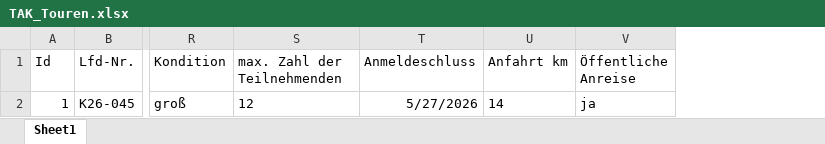
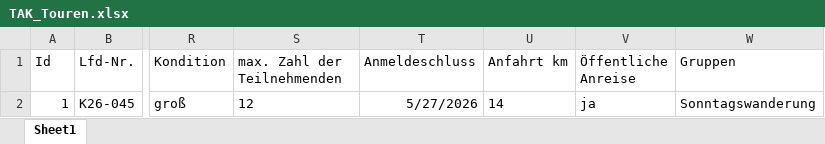
Before and after one commit to PhilippLemke/DAV360_Transformator, an Excel workbook: dummy_daten/TAK_Touren.xlsx, sheet Sheet1, drawn as a sheet; only a part is shown, gaps mark what is left out; values as stored, in another font and other column widths than the file's, no borders; table styles not drawn; the diff names each change by its address in the sheet, - before the commit and + after, or states it on an @@ line.

Commit message:
Spalte Gruppen hinzugefügt

```diff
--- a/dummy_daten/TAK_Touren.xlsx (sheet Sheet1)
+++ b/dummy_daten/TAK_Touren.xlsx (sheet Sheet1)
+column W (Gruppen), row 2: Sonntagswanderung
```
